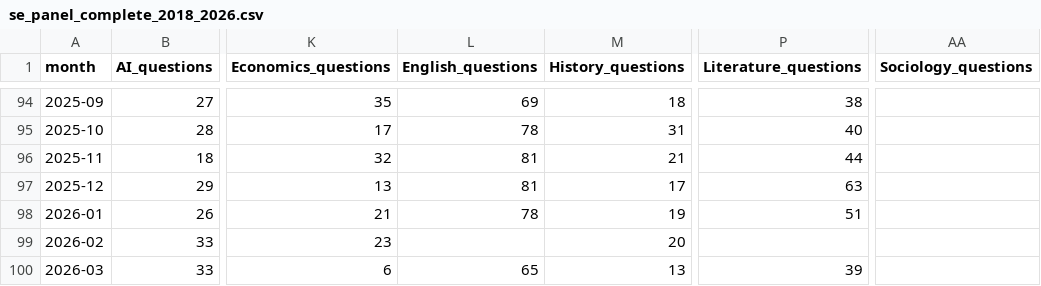
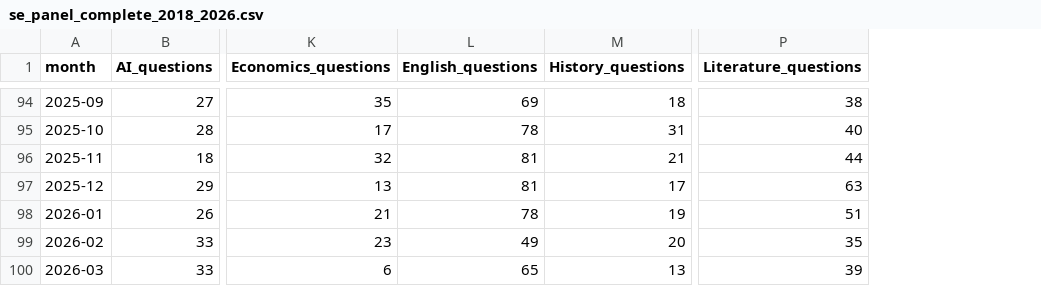
Before and after one commit to BKZhao/ai-knowledge-ecosystem, a CSV file: data/processed/se_panel_complete_2018_2026.csv, drawn as a sheet; only a part is shown, gaps mark what is left out; the diff covers the shown part only; the diff names each change by its address in the sheet, - before the commit and + after, or states it on an @@ line.

Commit message:
Fix SE control panel: remove Sociology (non-existent), fill English/Literature gaps via API. Add SO 2024-2026 monthly extension with quality metrics.

```diff
--- a/data/processed/se_panel_complete_2018_2026.csv
+++ b/data/processed/se_panel_complete_2018_2026.csv
-column AA (Sociology_questions), empty
-L99 (English_questions): (empty)
+L99 (English_questions): 49
-P99 (Literature_questions): (empty)
+P99 (Literature_questions): 35
```
Also changed, not shown: 8 edited cells elsewhere in this file, 4 other files.
